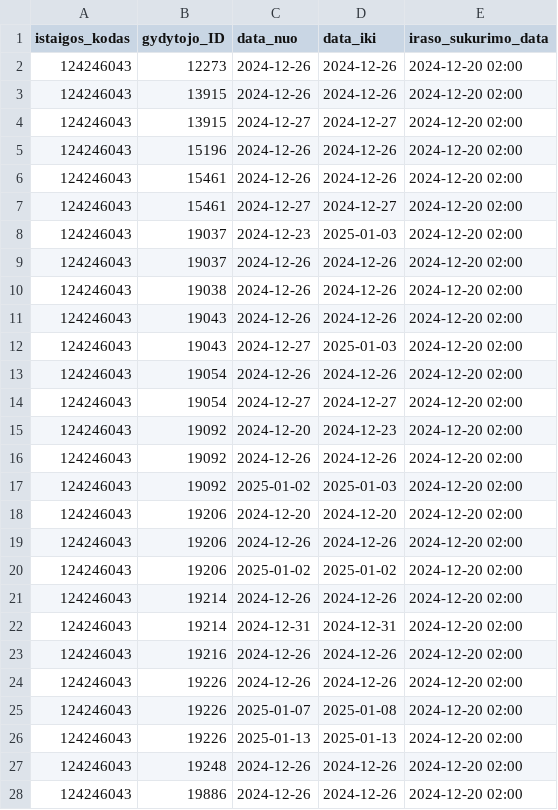
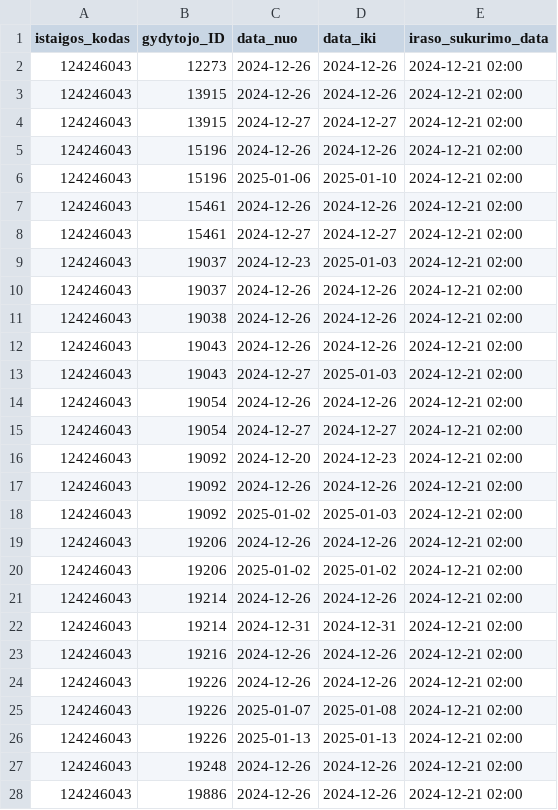
Before and after one commit to NVPgit/naujosios-vilnios-poliklinika, a CSV file: 124246043_doctors_excluded.csv, drawn as a sheet; only a part is shown; the diff covers the shown part only.

```diff
--- a/124246043_doctors_excluded.csv
+++ b/124246043_doctors_excluded.csv
@@ -1,28 +1,28 @@
 istaigos_kodas;gydytojo_ID;data_nuo;data_iki;iraso_sukurimo_data
-124246043;12273;2024-12-26;2024-12-26;2024-12-20 02:00
-124246043;13915;2024-12-26;2024-12-26;2024-12-20 02:00
-124246043;13915;2024-12-27;2024-12-27;2024-12-20 02:00
-124246043;15196;2024-12-26;2024-12-26;2024-12-20 02:00
-124246043;15461;2024-12-26;2024-12-26;2024-12-20 02:00
-124246043;15461;2024-12-27;2024-12-27;2024-12-20 02:00
-124246043;19037;2024-12-23;2025-01-03;2024-12-20 02:00
-124246043;19037;2024-12-26;2024-12-26;2024-12-20 02:00
-124246043;19038;2024-12-26;2024-12-26;2024-12-20 02:00
-124246043;19043;2024-12-26;2024-12-26;2024-12-20 02:00
-124246043;19043;2024-12-27;2025-01-03;2024-12-20 02:00
-124246043;19054;2024-12-26;2024-12-26;2024-12-20 02:00
-124246043;19054;2024-12-27;2024-12-27;2024-12-20 02:00
-124246043;19092;2024-12-20;2024-12-23;2024-12-20 02:00
-124246043;19092;2024-12-26;2024-12-26;2024-12-20 02:00
-124246043;19092;2025-01-02;2025-01-03;2024-12-20 02:00
-124246043;19206;2024-12-20;2024-12-20;2024-12-20 02:00
-124246043;19206;2024-12-26;2024-12-26;2024-12-20 02:00
-124246043;19206;2025-01-02;2025-01-02;2024-12-20 02:00
-124246043;19214;2024-12-26;2024-12-26;2024-12-20 02:00
-124246043;19214;2024-12-31;2024-12-31;2024-12-20 02:00
-124246043;19216;2024-12-26;2024-12-26;2024-12-20 02:00
-124246043;19226;2024-12-26;2024-12-26;2024-12-20 02:00
-124246043;19226;2025-01-07;2025-01-08;2024-12-20 02:00
-124246043;19226;2025-01-13;2025-01-13;2024-12-20 02:00
-124246043;19248;2024-12-26;2024-12-26;2024-12-20 02:00
-124246043;19886;2024-12-26;2024-12-26;2024-12-20 02:00
+124246043;12273;2024-12-26;2024-12-26;2024-12-21 02:00
+124246043;13915;2024-12-26;2024-12-26;2024-12-21 02:00
+124246043;13915;2024-12-27;2024-12-27;2024-12-21 02:00
+124246043;15196;2024-12-26;2024-12-26;2024-12-21 02:00
+124246043;15196;2025-01-06;2025-01-10;2024-12-21 02:00
+124246043;15461;2024-12-26;2024-12-26;2024-12-21 02:00
+124246043;15461;2024-12-27;2024-12-27;2024-12-21 02:00
+124246043;19037;2024-12-23;2025-01-03;2024-12-21 02:00
+124246043;19037;2024-12-26;2024-12-26;2024-12-21 02:00
+124246043;19038;2024-12-26;2024-12-26;2024-12-21 02:00
+124246043;19043;2024-12-26;2024-12-26;2024-12-21 02:00
+124246043;19043;2024-12-27;2025-01-03;2024-12-21 02:00
+124246043;19054;2024-12-26;2024-12-26;2024-12-21 02:00
+124246043;19054;2024-12-27;2024-12-27;2024-12-21 02:00
+124246043;19092;2024-12-20;2024-12-23;2024-12-21 02:00
+124246043;19092;2024-12-26;2024-12-26;2024-12-21 02:00
+124246043;19092;2025-01-02;2025-01-03;2024-12-21 02:00
+124246043;19206;2024-12-26;2024-12-26;2024-12-21 02:00
+124246043;19206;2025-01-02;2025-01-02;2024-12-21 02:00
+124246043;19214;2024-12-26;2024-12-26;2024-12-21 02:00
+124246043;19214;2024-12-31;2024-12-31;2024-12-21 02:00
+124246043;19216;2024-12-26;2024-12-26;2024-12-21 02:00
+124246043;19226;2024-12-26;2024-12-26;2024-12-21 02:00
+124246043;19226;2025-01-07;2025-01-08;2024-12-21 02:00
+124246043;19226;2025-01-13;2025-01-13;2024-12-21 02:00
+124246043;19248;2024-12-26;2024-12-26;2024-12-21 02:00
+124246043;19886;2024-12-26;2024-12-26;2024-12-21 02:00
```
Also changed, not shown: 26 edited cells elsewhere in this file, 124246043_family_doctors_list.csv, 124246043_family_doctors_visits_hours.csv, 1 other file.
